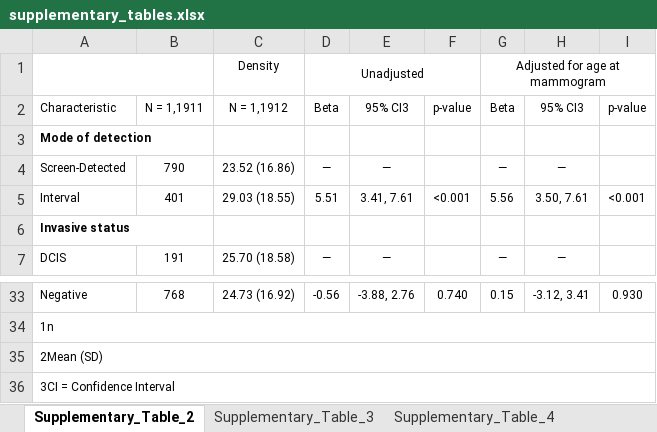
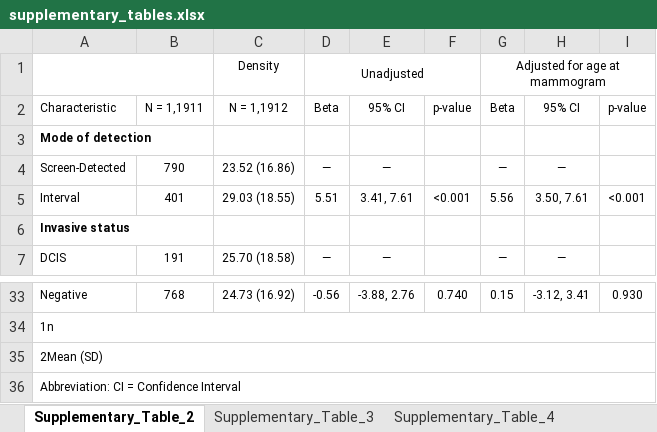
Before and after one commit to UK-Generations-Study/BC_detection_mode, an Excel workbook: detection_mode_project/outputs/figures/supplement/supplementary_tables.xlsx, sheet Supplementary_Table_2, drawn as a sheet; only a part is shown, gaps mark what is left out; values as stored, in another font and other column widths than the file's, no borders; the diff names each change by its address in the sheet, - before the commit and + after, or states it on an @@ line.

```diff
--- a/detection_mode_project/outputs/figures/supplement/supplementary_tables.xlsx (sheet Supplementary_Table_2)
+++ b/detection_mode_project/outputs/figures/supplement/supplementary_tables.xlsx (sheet Supplementary_Table_2)
-E2: 95% CI3
+E2: 95% CI
-H2: 95% CI3
+H2: 95% CI
-A36: 3CI = Confidence Interval
+A36: Abbreviation: CI = Confidence Interval
```
Also changed, not shown: sheet Supplementary_Table_4, sheet Supplementary_Table_3, other sheet tabs, detection_mode_project/outputs/ses_results.xlsx, 7 other files.
